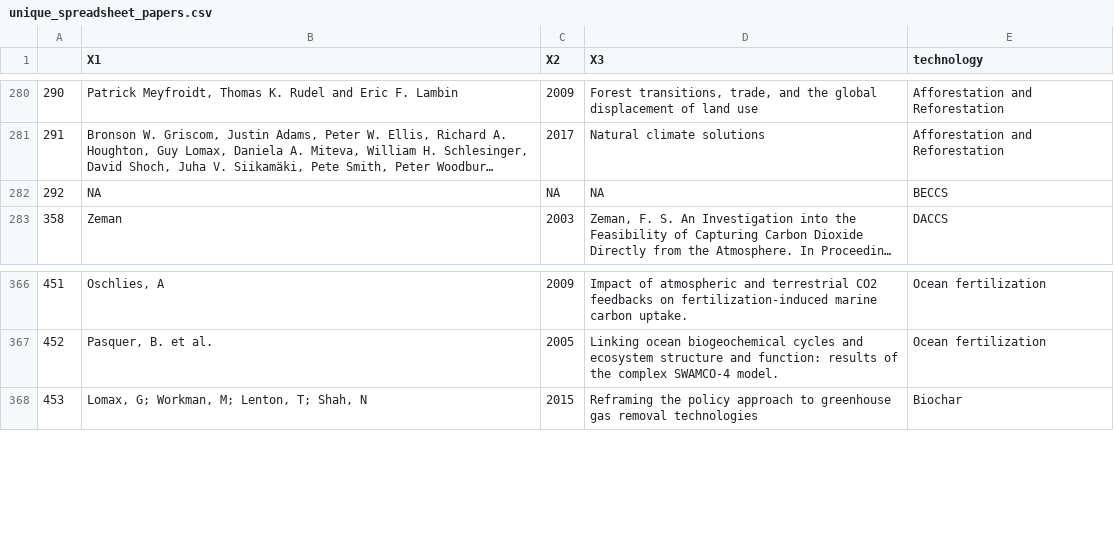
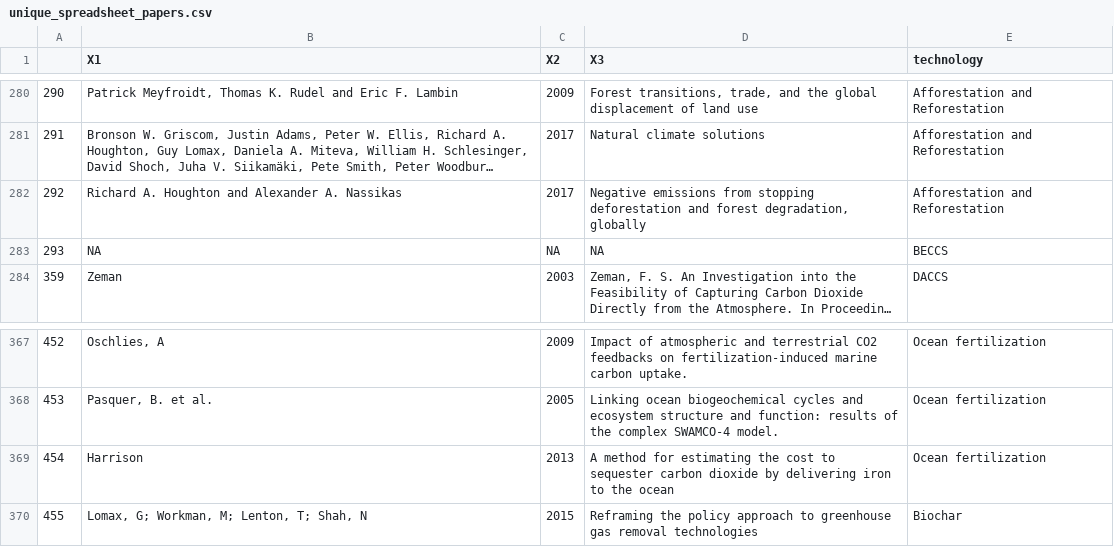
Before and after one commit to mcc-apsis/NETs-review, a CSV file: tables/unique_spreadsheet_papers.csv, drawn as a sheet; only a part is shown, gaps mark what is left out; long unchanged cells end in …; addresses are those after the commit; the diff names each change by its address in the sheet, - before the commit and + after, or states it on an @@ line.

Commit message:
Update of spreadsheet

```diff
--- a/tables/unique_spreadsheet_papers.csv
+++ b/tables/unique_spreadsheet_papers.csv
+row 282: 292 | Richard A. Houghton and Alexander A. Nassikas | 2017 | Negative emissions from stopping deforestation and forest degradation, globally | Afforestation and Reforestation
@@ column A renumbered from row 283 down @@
+row 369: 454 | Harrison | 2013 | A method for estimating the cost to sequester carbon dioxide by delivering iron to the ocean | Ocean fertilization
```
